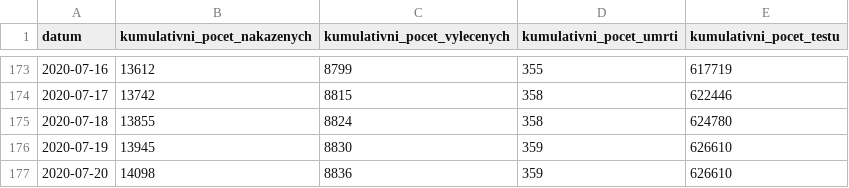
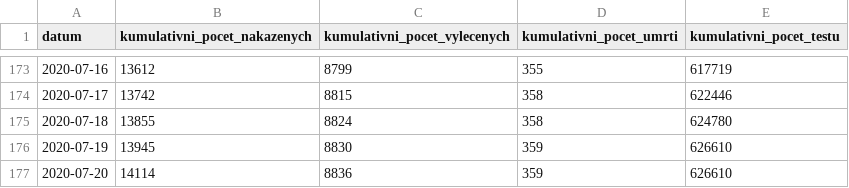
Before and after one commit to martin-majlis/covid-19, a CSV file: data/backup/onemocneni-aktualne.mzcr.cz_covid-19-v2/nakazeni-vyleceni-umrti-testy.csv, drawn as a sheet; only a part is shown, gaps mark what is left out.

```diff
--- a/data/backup/onemocneni-aktualne.mzcr.cz_covid-19-v2/nakazeni-vyleceni-umrti-testy.csv
+++ b/data/backup/onemocneni-aktualne.mzcr.cz_covid-19-v2/nakazeni-vyleceni-umrti-testy.csv
@@ -176,2 +176,2 @@
 2020-07-19,13945,8830,359,626610
-2020-07-20,14098,8836,359,626610
+2020-07-20,14114,8836,359,626610
```
Also changed, not shown: data/backup/onemocneni-aktualne.mzcr.cz_covid-19-v2/kraj-okres-nakazeni-vyleceni-umrti.csv, data/backup/onemocneni-aktualne.mzcr.cz_covid-19-v2/nakaza.csv, 9 other files.
